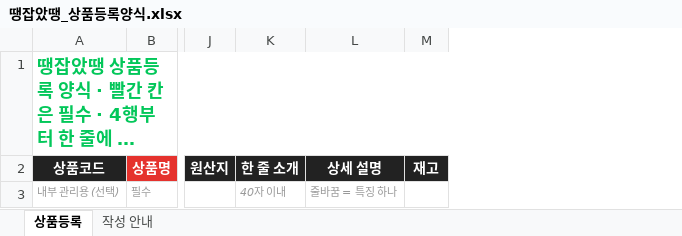
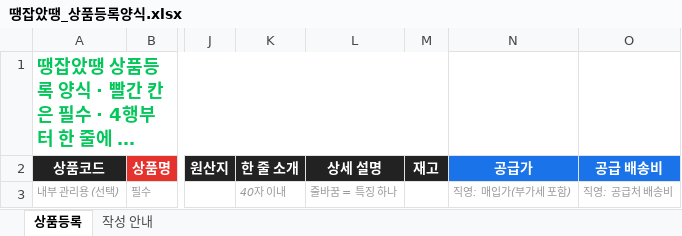
Before and after one commit to MoneyInsight/shop, an Excel workbook: data/땡잡았땡_상품등록양식.xlsx, sheet 상품등록, drawn as a sheet; only a part is shown, gaps mark what is left out; long unchanged cells end in …; values as stored, in another font and other column widths than the file's, no borders; the diff names each change by its address in the sheet, - before the commit and + after, or states it on an @@ line.

```diff
--- a/data/땡잡았땡_상품등록양식.xlsx (sheet 상품등록)
+++ b/data/땡잡았땡_상품등록양식.xlsx (sheet 상품등록)
+column N (공급가), row 3: 직영: 매입가(부가세 포함)
+column O (공급 배송비), row 3: 직영: 공급처 배송비
```
Also changed, not shown: sheet 작성 안내, 4 other files.
